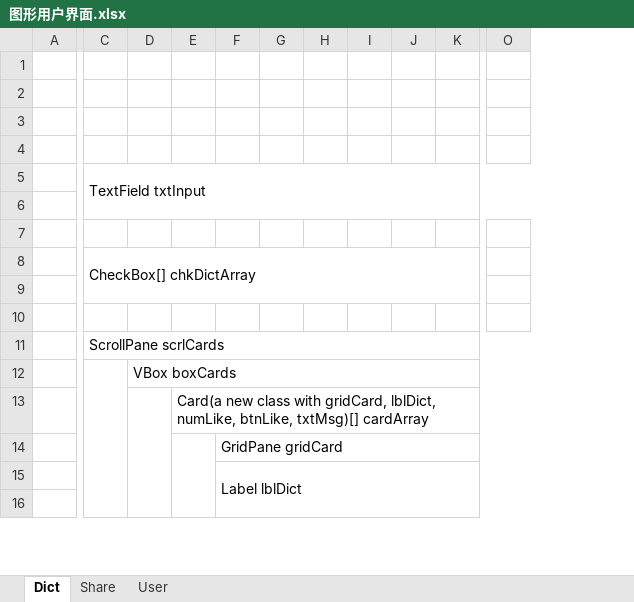
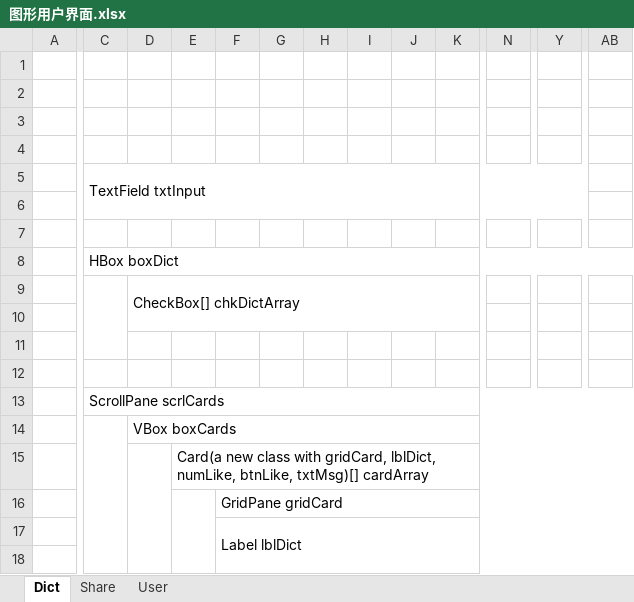
Before and after one commit to BearL222/E-dict, an Excel workbook: 图形用户界面.xlsx, sheet Dict, drawn as a sheet; only a part is shown, gaps mark what is left out; values as stored, in another font and other column widths than the file's, no cell formats; removed rows and columns are numbered as before the commit, all else as after; rows hold the shown columns only; the diff covers the shown part only; the diff names each change by its address in the sheet, - before the commit and + after, or states it on an @@ line.

```diff
--- a/图形用户界面.xlsx (sheet Dict)
+++ b/图形用户界面.xlsx (sheet Dict)
+column N, empty
-column O, empty
+column Y, empty
+column AB, empty
-C5:Y6 merged
+C5:AA6 merged
+row 8:  | HBox boxDict
-C9: CheckBox[] chkDictArray
+C9: (empty)
-C8:L9 merged
+C9:C11 merged
-D9: (empty)
+D9: CheckBox[] chkDictArray
+D9:M10 merged
+row 11: (empty)
```
Also changed, not shown: merged cells elsewhere in this sheet, sheet User, sheet Share, cell formats.
